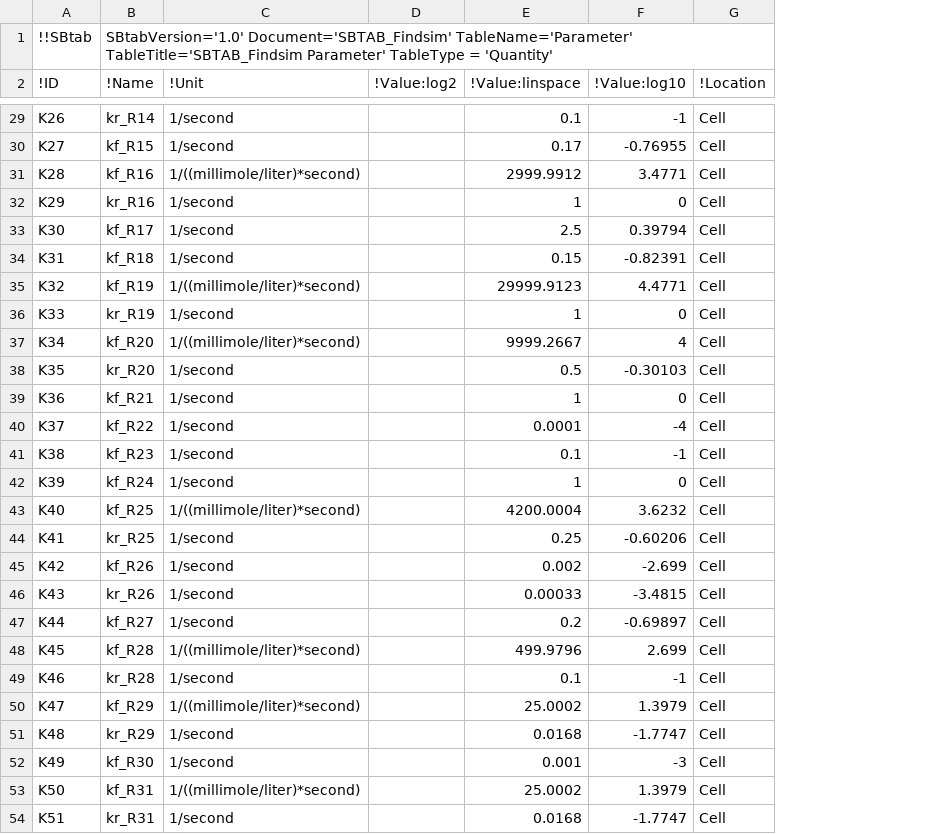
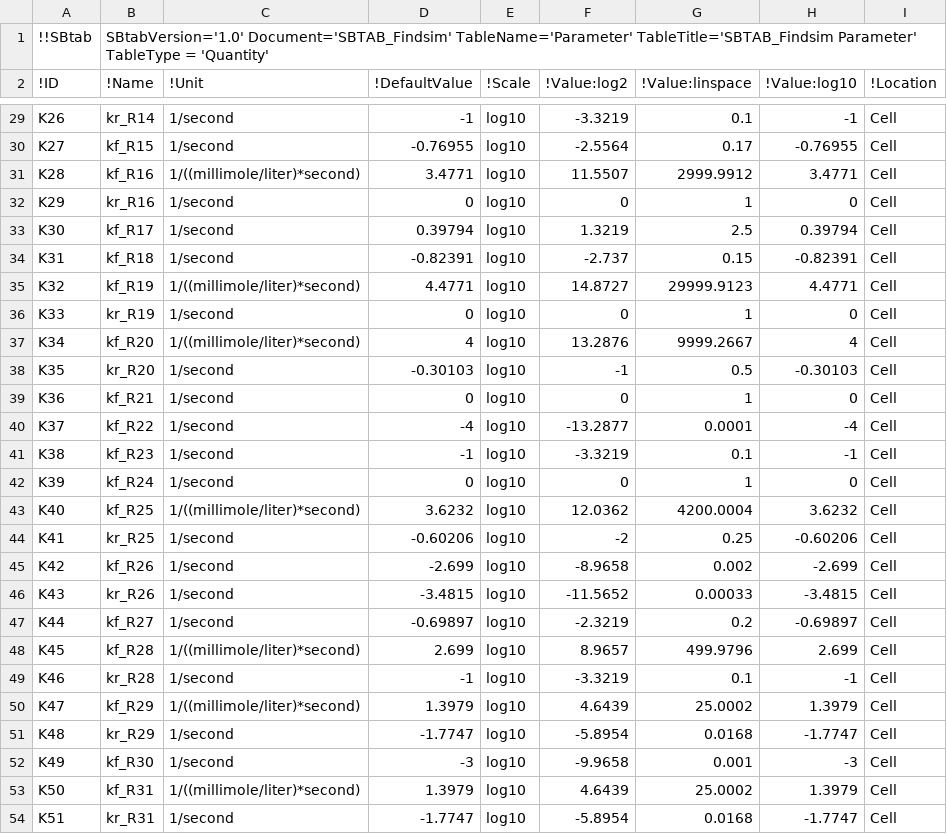
Before and after one commit to jpgsantos/Model_Viswan_2018, a TSV file: tsv/Parameter.tsv, drawn as a sheet; only a part is shown, gaps mark what is left out; addresses are those after the commit; the diff covers the shown part only; the diff names each change by its address in the sheet, - before the commit and + after, or states it on an @@ line.

Commit message:
Add Default value for parameters

```diff
--- a/tsv/Parameter.tsv
+++ b/tsv/Parameter.tsv
+column D (!DefaultValue), rows 29-54: -1 | -0.76955 | 3.4771 | 0 | 0.39794 | -0.82391 | 4.4771 | 0 | 4 | -0.30103 | 0 | -4 | -1 | 0 | 3.6232 | -0.60206 | -2.699 | -3.4815 | -0.69897 | 2.699 | -1 | 1.3979 | -1.7747 | -3 | 1.3979 | -1.7747
+column E (!Scale), rows 29-54: all log10
-F29 (!Value:log2): (empty)
+F29 (!Value:log2): -3.3219
-F30 (!Value:log2): (empty)
+F30 (!Value:log2): -2.5564
-F31 (!Value:log2): (empty)
+F31 (!Value:log2): 11.5507
-F32 (!Value:log2): (empty)
+F32 (!Value:log2): 0
-F33 (!Value:log2): (empty)
+F33 (!Value:log2): 1.3219
-F34 (!Value:log2): (empty)
+F34 (!Value:log2): -2.737
-F35 (!Value:log2): (empty)
+F35 (!Value:log2): 14.8727
-F36 (!Value:log2): (empty)
+F36 (!Value:log2): 0
-F37 (!Value:log2): (empty)
+F37 (!Value:log2): 13.2876
-F38 (!Value:log2): (empty)
+F38 (!Value:log2): -1
-F39 (!Value:log2): (empty)
+F39 (!Value:log2): 0
-F40 (!Value:log2): (empty)
+F40 (!Value:log2): -13.2877
-F41 (!Value:log2): (empty)
+F41 (!Value:log2): -3.3219
-F42 (!Value:log2): (empty)
+F42 (!Value:log2): 0
-F43 (!Value:log2): (empty)
+F43 (!Value:log2): 12.0362
-F44 (!Value:log2): (empty)
+F44 (!Value:log2): -2
-F45 (!Value:log2): (empty)
+F45 (!Value:log2): -8.9658
-F46 (!Value:log2): (empty)
+F46 (!Value:log2): -11.5652
-F47 (!Value:log2): (empty)
+F47 (!Value:log2): -2.3219
-F48 (!Value:log2): (empty)
+F48 (!Value:log2): 8.9657
-F49 (!Value:log2): (empty)
+F49 (!Value:log2): -3.3219
-F50 (!Value:log2): (empty)
+F50 (!Value:log2): 4.6439
-F51 (!Value:log2): (empty)
+F51 (!Value:log2): -5.8954
-F52 (!Value:log2): (empty)
+F52 (!Value:log2): -9.9658
-F53 (!Value:log2): (empty)
+F53 (!Value:log2): 4.6439
-F54 (!Value:log2): (empty)
+F54 (!Value:log2): -5.8954
```
Also changed, not shown: 134 edited cells elsewhere in this file, 2 other files.
